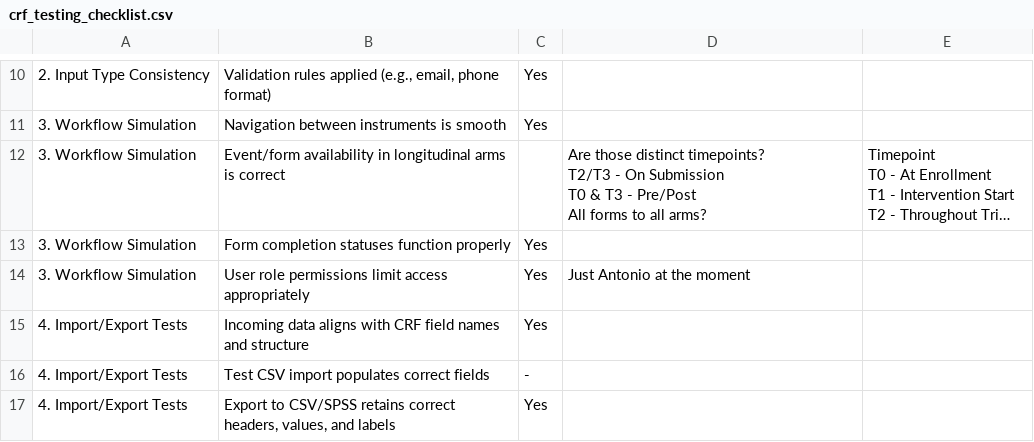
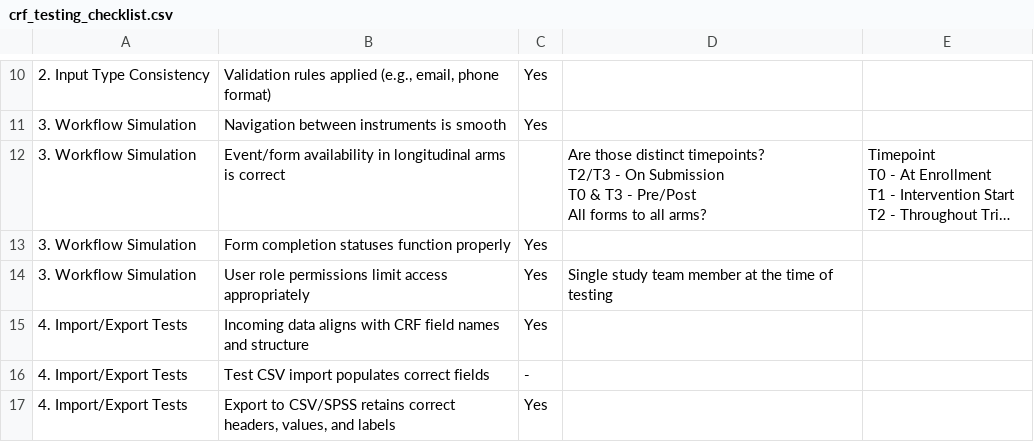
Before and after one commit to ricardopietrobon/grant-ai, a CSV file: data/crf_testing_checklist.csv, drawn as a sheet; only a part is shown, gaps mark what is left out; long unchanged cells end in …; the diff names each change by its address in the sheet, - before the commit and + after, or states it on an @@ line.

Commit message:
Redact a study team member's first name from the testing log before publication

```diff
--- a/data/crf_testing_checklist.csv
+++ b/data/crf_testing_checklist.csv
-D14: Just Antonio at the moment
+D14: Single study team member at the time of testing
```
Also changed, not shown: outputs/table_A2_testing_checklist.csv, 3 other files.
